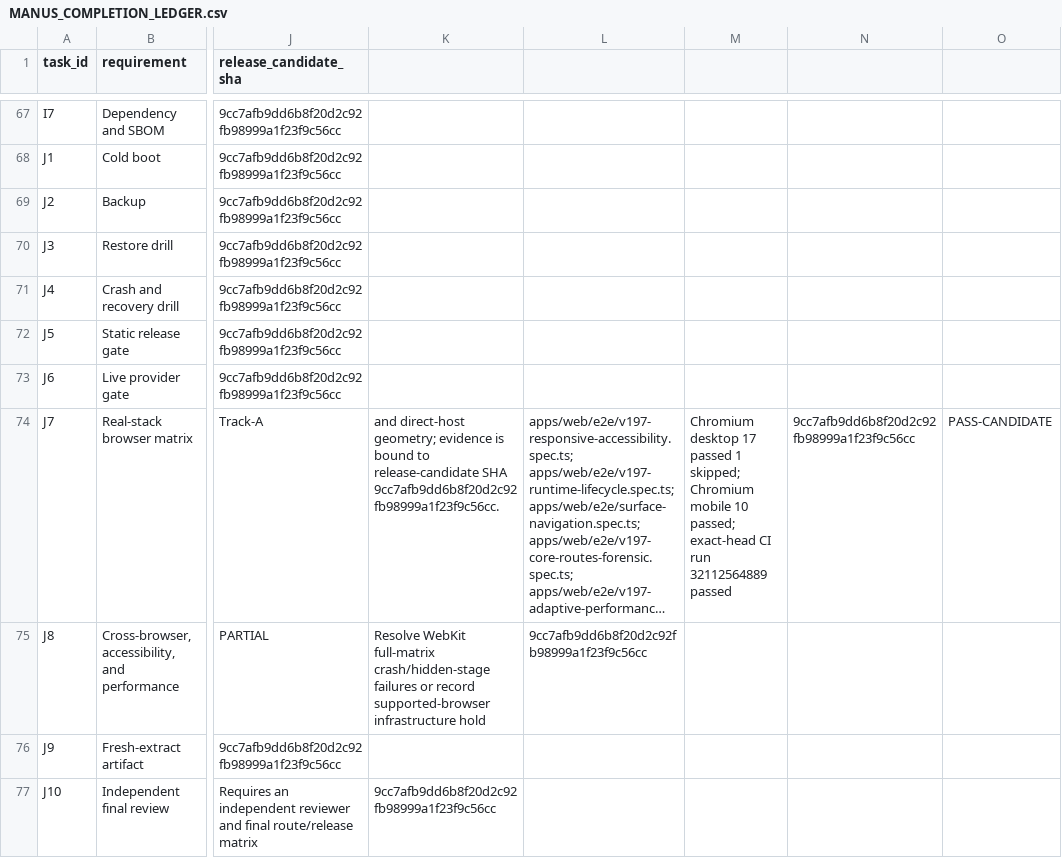
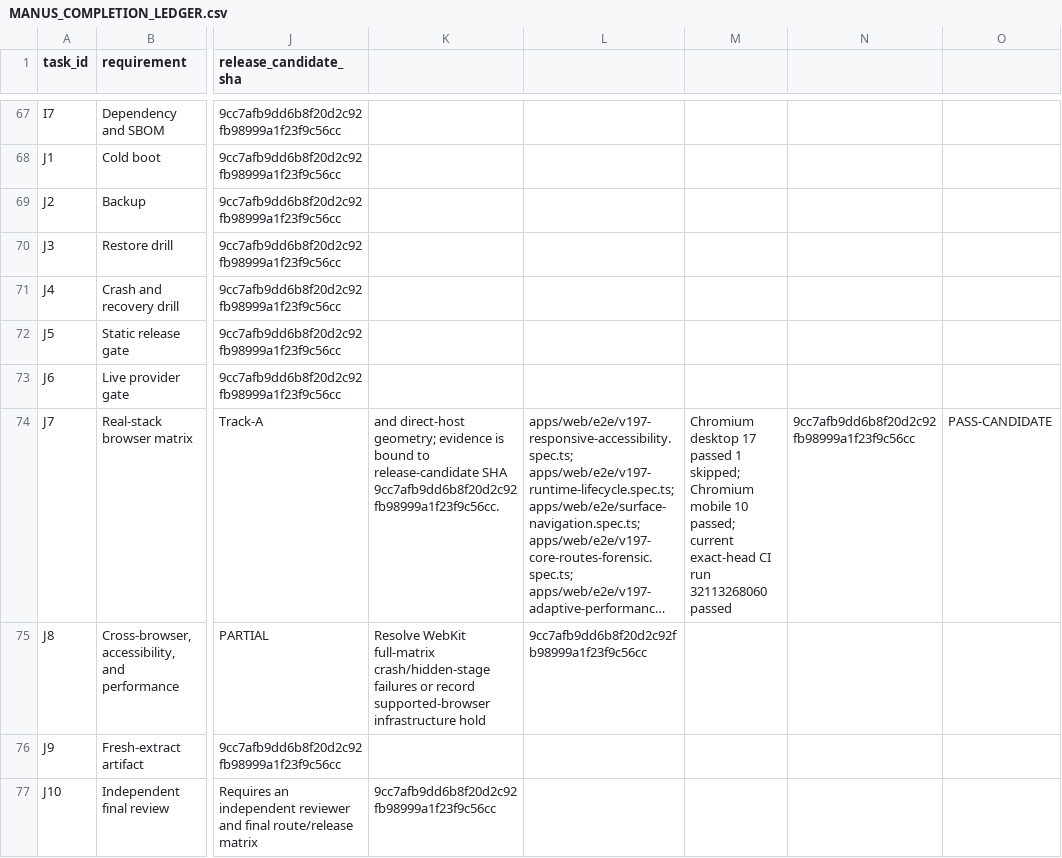
Before and after one commit to am-selenephos/NUR---Latest, a CSV file: docs/completion/MANUS_COMPLETION_LEDGER.csv, drawn as a sheet; only a part is shown, gaps mark what is left out; long unchanged cells end in …; the diff covers the shown part only; the diff names each change by its address in the sheet, - before the commit and + after, or states it on an @@ line.

Commit message:
docs(completion): record current exact-head CI receipt

```diff
--- a/docs/completion/MANUS_COMPLETION_LEDGER.csv
+++ b/docs/completion/MANUS_COMPLETION_LEDGER.csv
-M74: …10 passed; exact-head CI run 32112564889 passed
+M74: …10 passed; current exact-head CI run 32113268060 passed
```
Also changed, not shown: 4 edited cells elsewhere in this file, 2 other files.
